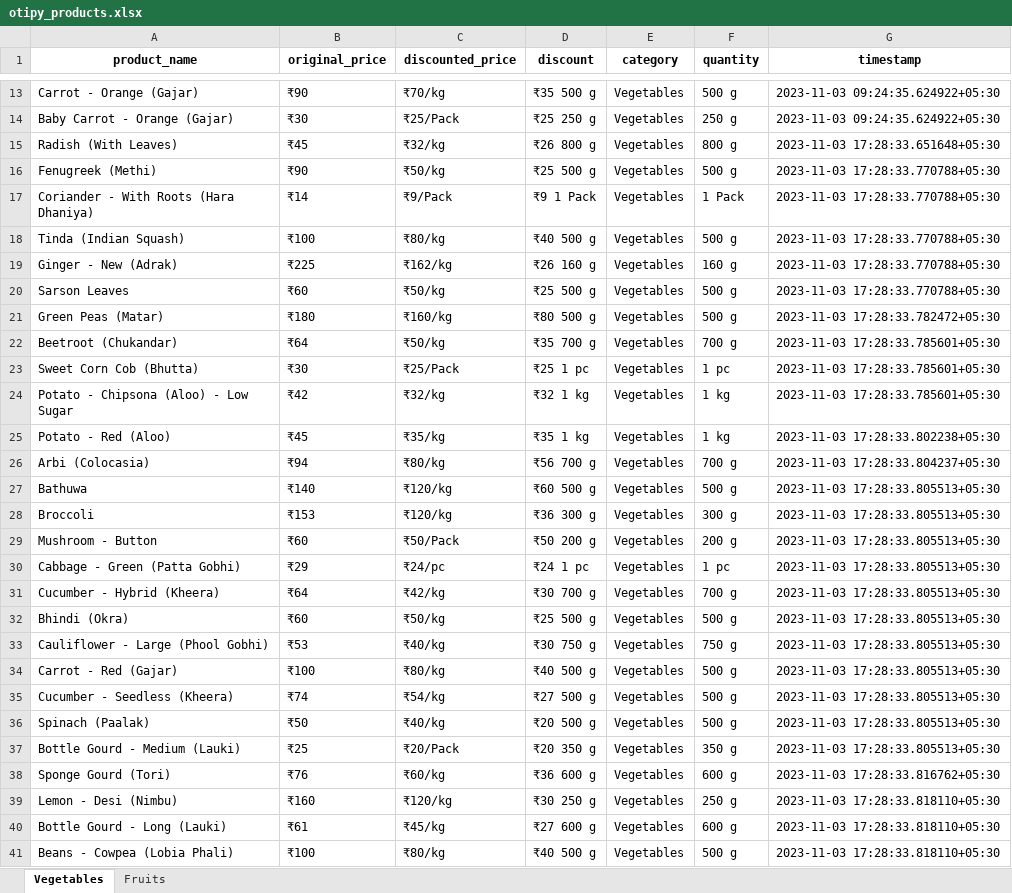
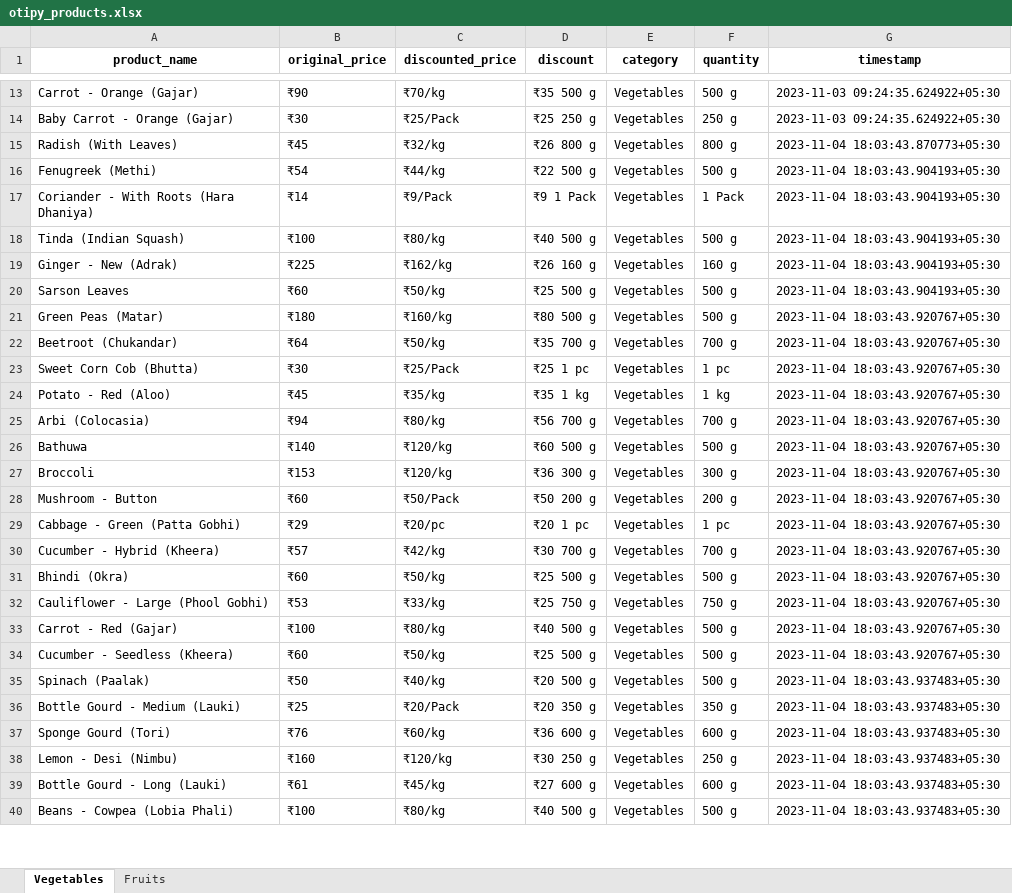
Before and after one commit to NidhiiK/Vegease, an Excel workbook: Otipy/otipy_products.xlsx, sheet Vegetables, drawn as a sheet; only a part is shown, gaps mark what is left out; values as stored, in another font and other column widths than the file's, no borders; removed rows and columns are numbered as before the commit, all else as after; the diff covers the shown part only; the diff names each change by its address in the sheet, - before the commit and + after, or states it on an @@ line.

```diff
--- a/Otipy/otipy_products.xlsx (sheet Vegetables)
+++ b/Otipy/otipy_products.xlsx (sheet Vegetables)
-G15 (timestamp): 2023-11-03 17:28:33.651648+05:30
+G15 (timestamp): 2023-11-04 18:03:43.870773+05:30
-B16 (original_price): ₹90
+B16 (original_price): ₹54
-C16 (discounted_price): ₹50/kg
+C16 (discounted_price): ₹44/kg
-D16 (discount): ₹25 500 g
+D16 (discount): ₹22 500 g
-G16:G20 (timestamp): 2023-11-03 17:28:33.770788+05:30
+G16:G20 (timestamp): 2023-11-04 18:03:43.904193+05:30
-G21 (timestamp): 2023-11-03 17:28:33.782472+05:30
+G21 (timestamp): 2023-11-04 18:03:43.920767+05:30
-G22:G23 (timestamp): 2023-11-03 17:28:33.785601+05:30
+G22:G23 (timestamp): 2023-11-04 18:03:43.920767+05:30
-row 24: Potato - Chipsona (Aloo) - Low Sugar | ₹42 | ₹32/kg | ₹32 1 kg | Vegetables | 1 kg | 2023-11-03 17:28:33.785601+05:30
-G24 (timestamp): 2023-11-03 17:28:33.802238+05:30
+G24 (timestamp): 2023-11-04 18:03:43.920767+05:30
-G25 (timestamp): 2023-11-03 17:28:33.804237+05:30
+G25 (timestamp): 2023-11-04 18:03:43.920767+05:30
-G26:G34 (timestamp): 2023-11-03 17:28:33.805513+05:30
+G26:G34 (timestamp): 2023-11-04 18:03:43.920767+05:30
-C29 (discounted_price): ₹24/pc
+C29 (discounted_price): ₹20/pc
-D29 (discount): ₹24 1 pc
+D29 (discount): ₹20 1 pc
-B30 (original_price): ₹64
+B30 (original_price): ₹57
-C32 (discounted_price): ₹40/kg
+C32 (discounted_price): ₹33/kg
-D32 (discount): ₹30 750 g
+D32 (discount): ₹25 750 g
-B34 (original_price): ₹74
+B34 (original_price): ₹60
-C34 (discounted_price): ₹54/kg
+C34 (discounted_price): ₹50/kg
-D34 (discount): ₹27 500 g
+D34 (discount): ₹25 500 g
-G35:G36 (timestamp): 2023-11-03 17:28:33.805513+05:30
+G35:G36 (timestamp): 2023-11-04 18:03:43.937483+05:30
-G37 (timestamp): 2023-11-03 17:28:33.816762+05:30
+G37 (timestamp): 2023-11-04 18:03:43.937483+05:30
-G38:G40 (timestamp): 2023-11-03 17:28:33.818110+05:30
+G38:G40 (timestamp): 2023-11-04 18:03:43.937483+05:30
```
Also changed, not shown: 15 added rows, 14 removed rows and 165 edited cells elsewhere in this sheet, sheet Fruits, BigBasket/BigBasket_products.xlsx, 6 other files.
